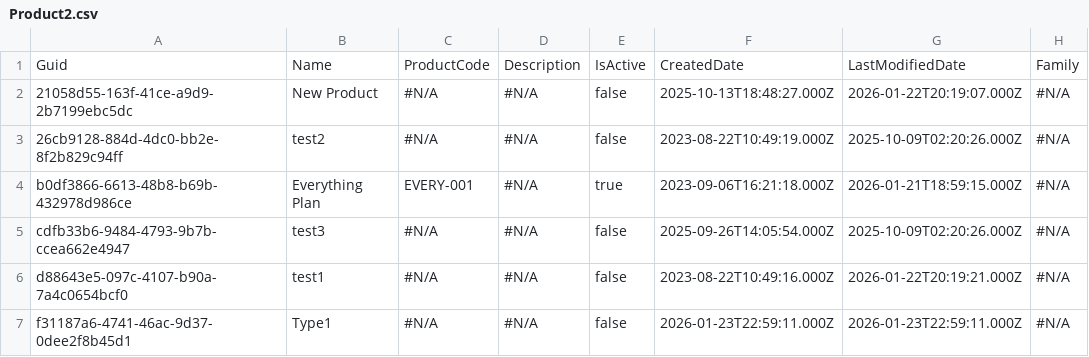
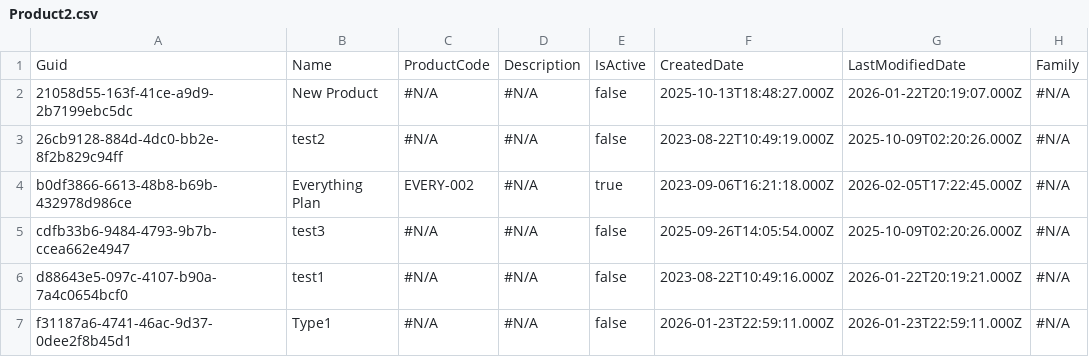
Before and after one commit to mmalanowski-vcs/test3, a CSV file: data5/Product2.csv, drawn as a sheet; only a part is shown; the diff names each change by its address in the sheet, - before the commit and + after, or states it on an @@ line.

Commit message:
Delete (2)

```diff
--- a/data5/Product2.csv
+++ b/data5/Product2.csv
-C4: EVERY-001
+C4: EVERY-002
-G4: 2026-01-21T18:59:15.000Z
+G4: 2026-02-05T17:22:45.000Z
```
